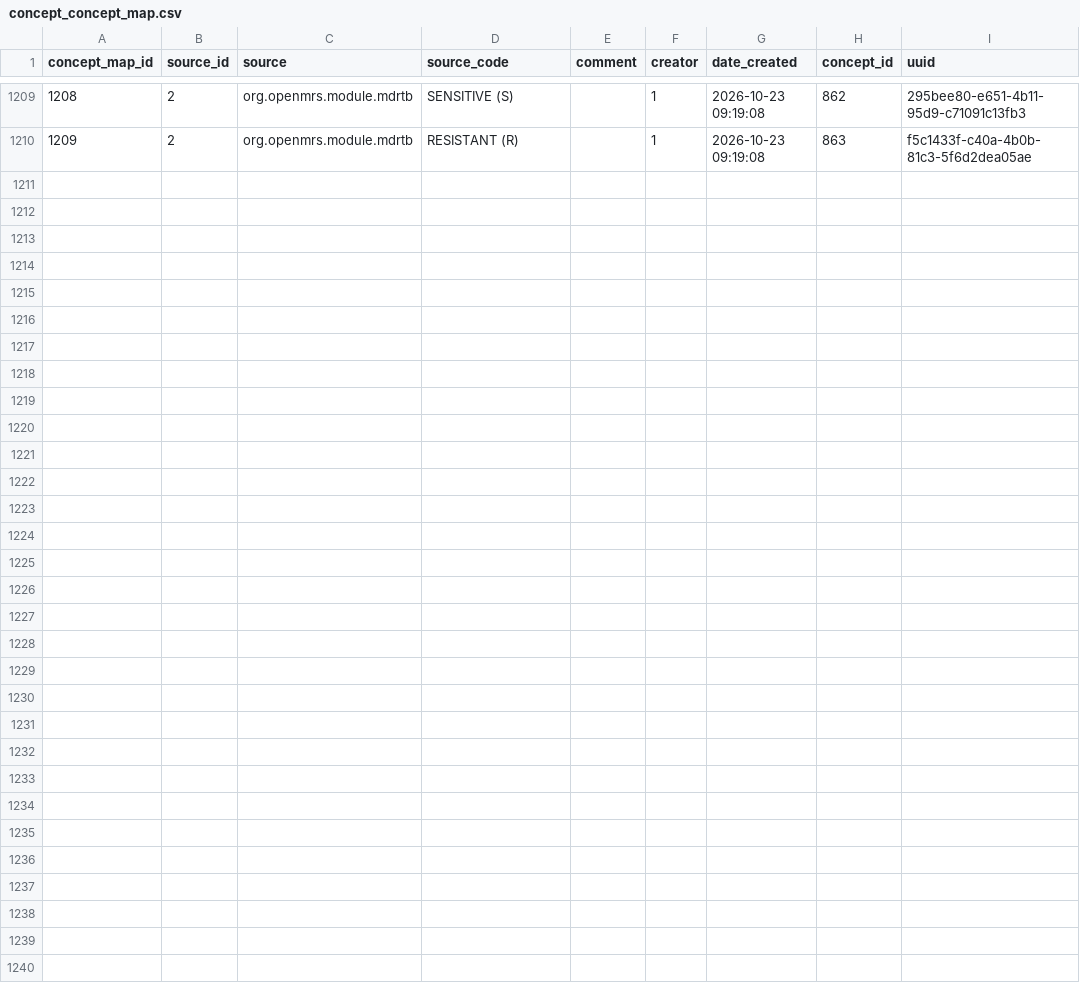
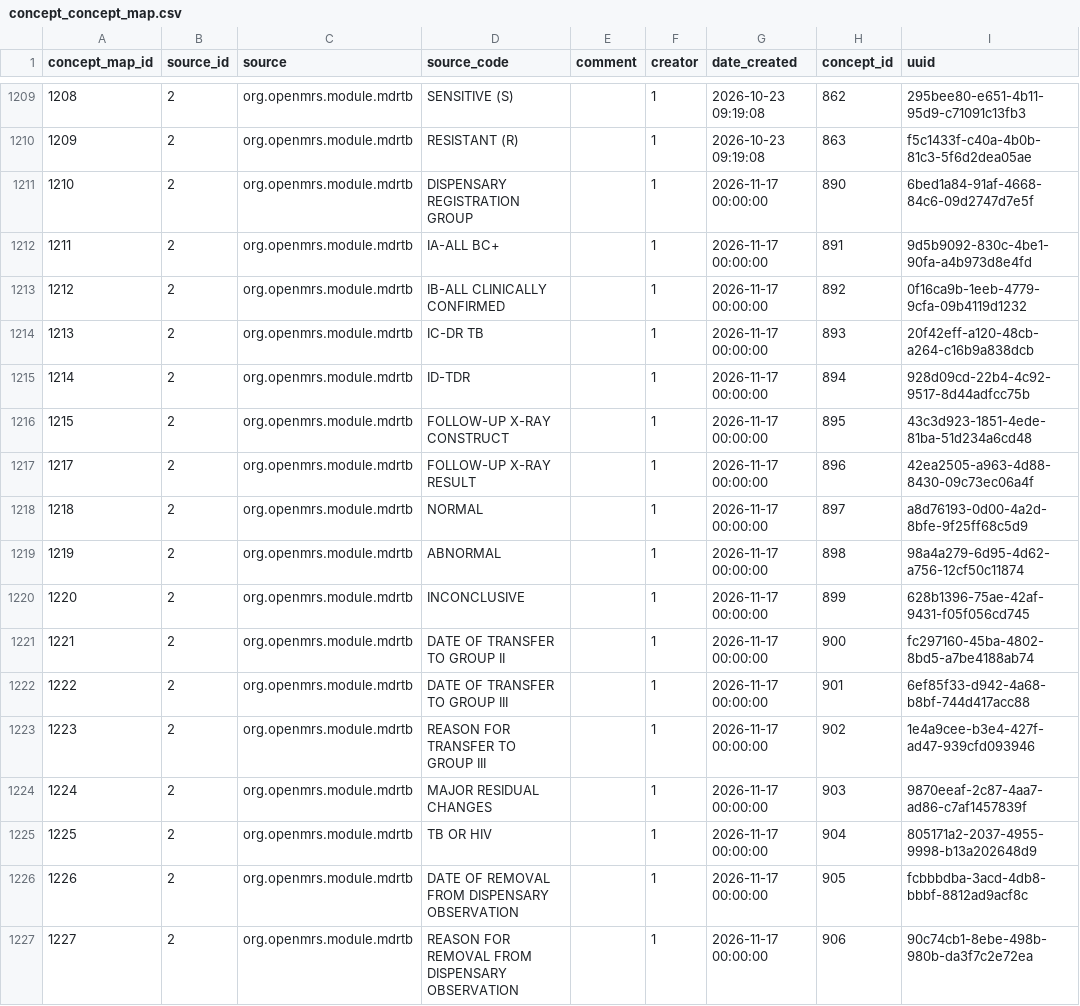
Before and after one commit to esquaredsystems/openmrs-mdrtb-etl-job, a CSV file: resources/concept_concept_map.csv, drawn as a sheet; only a part is shown, gaps mark what is left out; the diff names each change by its address in the sheet, - before the commit and + after, or states it on an @@ line.

```diff
--- a/resources/concept_concept_map.csv
+++ b/resources/concept_concept_map.csv
+row 1211: 1210 | 2 | org.openmrs.module.mdrtb | DISPENSARY REGISTRATION GROUP |  | 1 | 2026-11-17 00:00:00 | 890 | 6bed1a84-91af-4668-84c6-09d2747d7e5f
+row 1212: 1211 | 2 | org.openmrs.module.mdrtb | IA-ALL BC+ |  | 1 | 2026-11-17 00:00:00 | 891 | 9d5b9092-830c-4be1-90fa-a4b973d8e4fd
+row 1213: 1212 | 2 | org.openmrs.module.mdrtb | IB-ALL CLINICALLY CONFIRMED |  | 1 | 2026-11-17 00:00:00 | 892 | 0f16ca9b-1eeb-4779-9cfa-09b4119d1232
+row 1214: 1213 | 2 | org.openmrs.module.mdrtb | IC-DR TB |  | 1 | 2026-11-17 00:00:00 | 893 | 20f42eff-a120-48cb-a264-c16b9a838dcb
+row 1215: 1214 | 2 | org.openmrs.module.mdrtb | ID-TDR |  | 1 | 2026-11-17 00:00:00 | 894 | 928d09cd-22b4-4c92-9517-8d44adfcc75b
+row 1216: 1215 | 2 | org.openmrs.module.mdrtb | FOLLOW-UP X-RAY CONSTRUCT |  | 1 | 2026-11-17 00:00:00 | 895 | 43c3d923-1851-4ede-81ba-51d234a6cd48
+row 1217: 1217 | 2 | org.openmrs.module.mdrtb | FOLLOW-UP X-RAY RESULT |  | 1 | 2026-11-17 00:00:00 | 896 | 42ea2505-a963-4d88-8430-09c73ec06a4f
+row 1218: 1218 | 2 | org.openmrs.module.mdrtb | NORMAL |  | 1 | 2026-11-17 00:00:00 | 897 | a8d76193-0d00-4a2d-8bfe-9f25ff68c5d9
+row 1219: 1219 | 2 | org.openmrs.module.mdrtb | ABNORMAL |  | 1 | 2026-11-17 00:00:00 | 898 | 98a4a279-6d95-4d62-a756-12cf50c11874
+row 1220: 1220 | 2 | org.openmrs.module.mdrtb | INCONCLUSIVE |  | 1 | 2026-11-17 00:00:00 | 899 | 628b1396-75ae-42af-9431-f05f056cd745
+row 1221: 1221 | 2 | org.openmrs.module.mdrtb | DATE OF TRANSFER TO GROUP II |  | 1 | 2026-11-17 00:00:00 | 900 | fc297160-45ba-4802-8bd5-a7be4188ab74
+row 1222: 1222 | 2 | org.openmrs.module.mdrtb | DATE OF TRANSFER TO GROUP III |  | 1 | 2026-11-17 00:00:00 | 901 | 6ef85f33-d942-4a68-b8bf-744d417acc88
+row 1223: 1223 | 2 | org.openmrs.module.mdrtb | REASON FOR TRANSFER TO GROUP III |  | 1 | 2026-11-17 00:00:00 | 902 | 1e4a9cee-b3e4-427f-ad47-939cfd093946
+row 1224: 1224 | 2 | org.openmrs.module.mdrtb | MAJOR RESIDUAL CHANGES |  | 1 | 2026-11-17 00:00:00 | 903 | 9870eeaf-2c87-4aa7-ad86-c7af1457839f
+row 1225: 1225 | 2 | org.openmrs.module.mdrtb | TB OR HIV |  | 1 | 2026-11-17 00:00:00 | 904 | 805171a2-2037-4955-9998-b13a202648d9
+row 1226: 1226 | 2 | org.openmrs.module.mdrtb | DATE OF REMOVAL FROM DISPENSARY OBSERVATION |  | 1 | 2026-11-17 00:00:00 | 905 | fcbbbdba-3acd-4db8-bbbf-8812ad9acf8c
+row 1227: 1227 | 2 | org.openmrs.module.mdrtb | REASON FOR REMOVAL FROM DISPENSARY OBSERVATION |  | 1 | 2026-11-17 00:00:00 | 906 | 90c74cb1-8ebe-498b-980b-da3f7c2e72ea
```
Also changed, not shown: resources/concept_concept.csv, resources/concept_concept_answer.csv, 3 other files.
